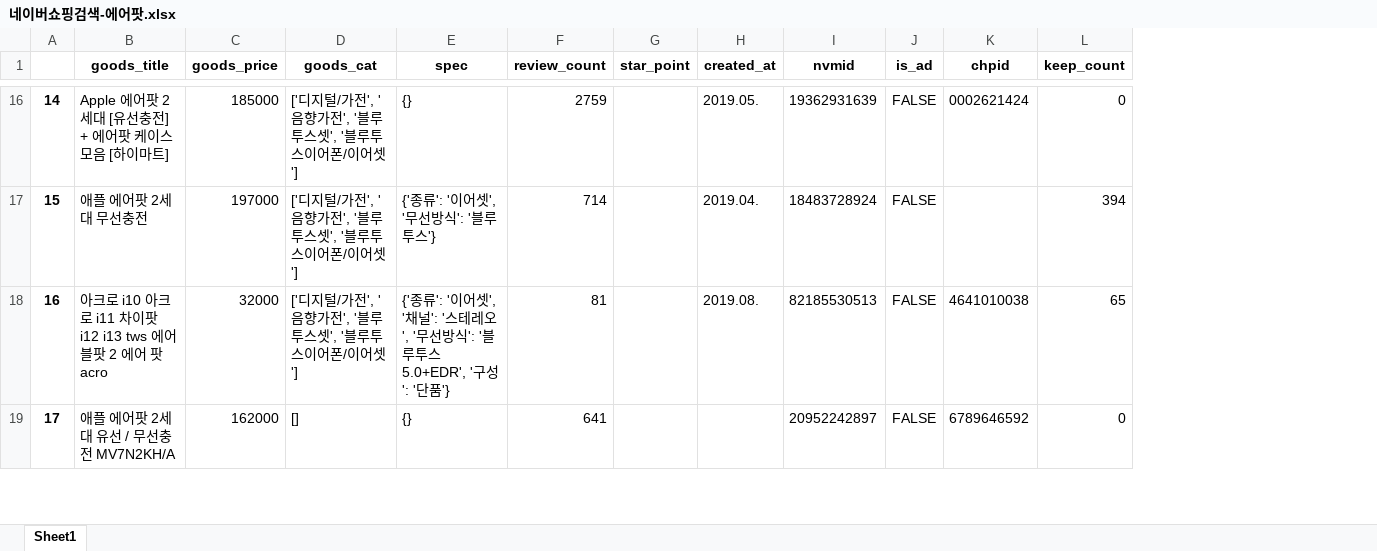
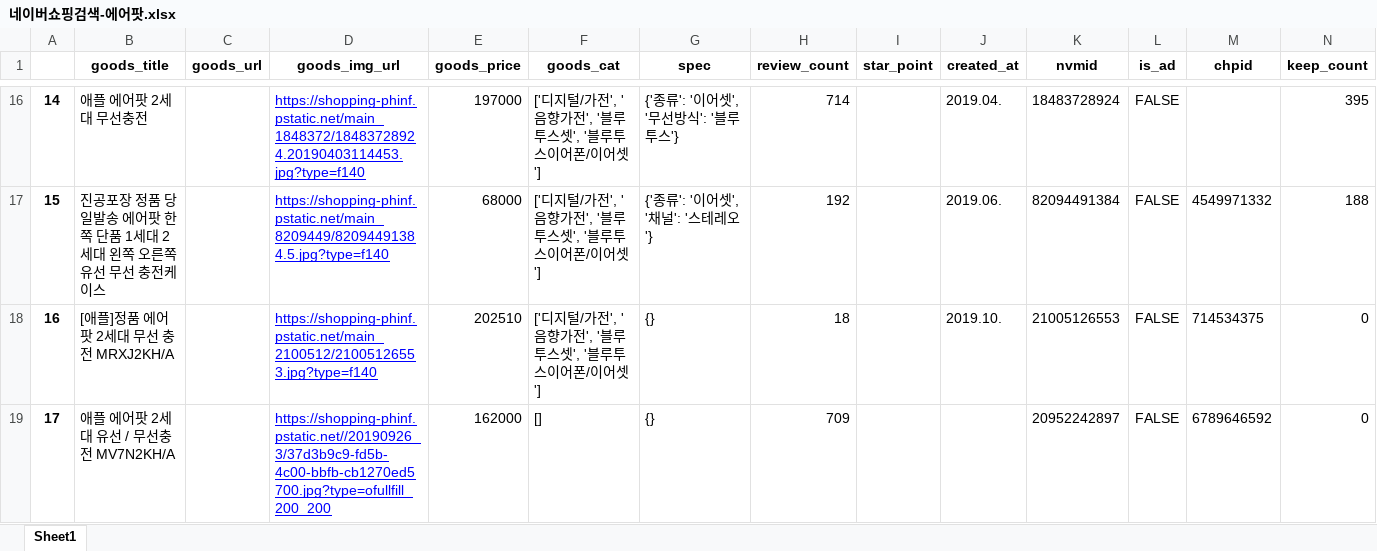
Before and after one commit to tada20001/Crawling, an Excel workbook: 네이버쇼핑검색-에어팟.xlsx, sheet Sheet1, drawn as a sheet; only a part is shown, gaps mark what is left out; values as stored, in another font and other column widths than the file's, no borders; addresses are those after the commit; the diff covers the shown part only; the diff names each change by its address in the sheet, - before the commit and + after, or states it on an @@ line.

Commit message:
shoppingmall review crawling

```diff
--- a/네이버쇼핑검색-에어팟.xlsx (sheet Sheet1)
+++ b/네이버쇼핑검색-에어팟.xlsx (sheet Sheet1)
+column C (goods_url), empty
+column D (goods_img_url), rows 16-19: https://shopping-phinf.pstatic.net/main_1848372/18483728924.20190403114453.jpg?type=f140 | https://shopping-phinf.pstatic.net/main_8209449/82094491384.5.jpg?type=f140 | https://shopping-phinf.pstatic.net/main_2100512/21005126553.jpg?type=f140 | https://shopping-phinf.pstatic.net//20190926_3/37d3b9c9-fd5b-4c00-bbfb-cb1270ed5700.jpg?type=ofullfill_200_200
-B16 (goods_title): Apple 에어팟 2세대 [유선충전] + 에어팟 케이스 모음 [하이마트]
+B16 (goods_title): 애플 에어팟 2세대 무선충전
-E16 (goods_price): 185000
+E16 (goods_price): 197000
-G16 (spec): {}
+G16 (spec): {'종류': '이어셋', '무선방식': '블루투스'}
-H16 (review_count): 2759
+H16 (review_count): 714
-J16 (created_at): 2019.05.
+J16 (created_at): 2019.04.
-K16 (nvmid): 19362931639
+K16 (nvmid): 18483728924
-M16 (chpid): 0002621424
+M16 (chpid): (empty)
-N16 (keep_count): 0
+N16 (keep_count): 395
-B17 (goods_title): 애플 에어팟 2세대 무선충전
+B17 (goods_title): 진공포장 정품 당일발송 에어팟 한쪽 단품 1세대 2세대 왼쪽 오른쪽 유선 무선 충전케이스
-E17 (goods_price): 197000
+E17 (goods_price): 68000
-G17 (spec): {'종류': '이어셋', '무선방식': '블루투스'}
+G17 (spec): {'종류': '이어셋', '채널': '스테레오'}
-H17 (review_count): 714
+H17 (review_count): 192
-J17 (created_at): 2019.04.
+J17 (created_at): 2019.06.
-K17 (nvmid): 18483728924
+K17 (nvmid): 82094491384
-M17 (chpid): (empty)
+M17 (chpid): 4549971332
-N17 (keep_count): 394
+N17 (keep_count): 188
-B18 (goods_title): 아크로 i10 아크로 i11 차이팟 i12 i13 tws 에어블팟 2 에어 팟 acro
+B18 (goods_title): [애플]정품 에어팟 2세대 무선 충전 MRXJ2KH/A
-E18 (goods_price): 32000
+E18 (goods_price): 202510
-G18 (spec): {'종류': '이어셋', '채널': '스테레오', '무선방식': '블루투스5.0+EDR', '구성': '단품'}
+G18 (spec): {}
-H18 (review_count): 81
+H18 (review_count): 18
-J18 (created_at): 2019.08.
+J18 (created_at): 2019.10.
-K18 (nvmid): 82185530513
+K18 (nvmid): 21005126553
-M18 (chpid): 4641010038
+M18 (chpid): 714534375
-N18 (keep_count): 65
+N18 (keep_count): 0
-H19 (review_count): 641
+H19 (review_count): 709
```
Also changed, not shown: 206 edited cells elsewhere in this sheet, 4 other files.
